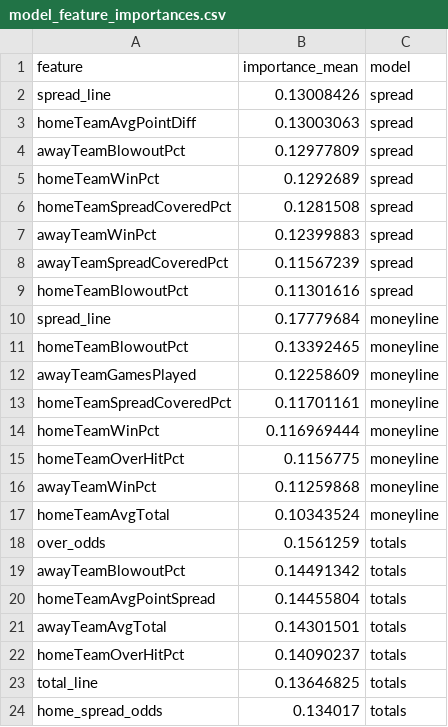
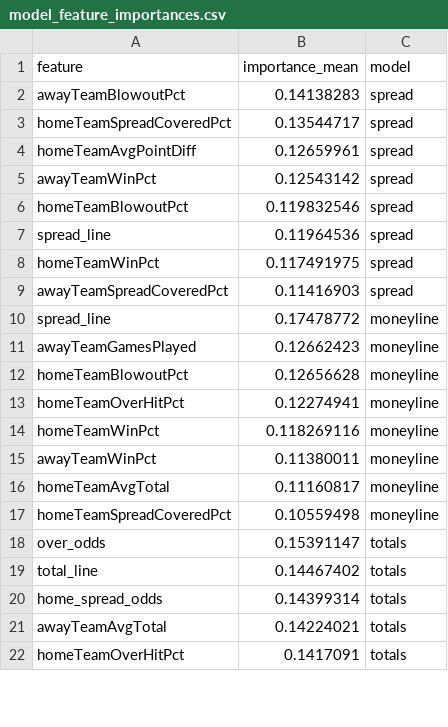
Before and after one commit to William-Bill1/nfl-predictions, a CSV file: data_files/model_feature_importances.csv, drawn as a sheet; only a part is shown; the diff covers the shown part only.

```diff
--- a/data_files/model_feature_importances.csv
+++ b/data_files/model_feature_importances.csv
@@ -1,24 +1,22 @@
 feature,importance_mean,model
-spread_line,0.13008426,spread
-homeTeamAvgPointDiff,0.13003063,spread
-awayTeamBlowoutPct,0.12977809,spread
-homeTeamWinPct,0.1292689,spread
-homeTeamSpreadCoveredPct,0.1281508,spread
-awayTeamWinPct,0.12399883,spread
-awayTeamSpreadCoveredPct,0.11567239,spread
-homeTeamBlowoutPct,0.11301616,spread
-spread_line,0.17779684,moneyline
-homeTeamBlowoutPct,0.13392465,moneyline
-awayTeamGamesPlayed,0.12258609,moneyline
-homeTeamSpreadCoveredPct,0.11701161,moneyline
-homeTeamWinPct,0.116969444,moneyline
-homeTeamOverHitPct,0.1156775,moneyline
-awayTeamWinPct,0.11259868,moneyline
-homeTeamAvgTotal,0.10343524,moneyline
-over_odds,0.1561259,totals
-awayTeamBlowoutPct,0.14491342,totals
-homeTeamAvgPointSpread,0.14455804,totals
-awayTeamAvgTotal,0.14301501,totals
-homeTeamOverHitPct,0.14090237,totals
-total_line,0.13646825,totals
-home_spread_odds,0.134017,totals
+awayTeamBlowoutPct,0.14138283,spread
+homeTeamSpreadCoveredPct,0.13544717,spread
+homeTeamAvgPointDiff,0.12659961,spread
+awayTeamWinPct,0.12543142,spread
+homeTeamBlowoutPct,0.119832546,spread
+spread_line,0.11964536,spread
+homeTeamWinPct,0.117491975,spread
+awayTeamSpreadCoveredPct,0.11416903,spread
+spread_line,0.17478772,moneyline
+awayTeamGamesPlayed,0.12662423,moneyline
+homeTeamBlowoutPct,0.12656628,moneyline
+homeTeamOverHitPct,0.12274941,moneyline
+homeTeamWinPct,0.118269116,moneyline
+awayTeamWinPct,0.11380011,moneyline
+homeTeamAvgTotal,0.11160817,moneyline
+homeTeamSpreadCoveredPct,0.10559498,moneyline
+over_odds,0.15391147,totals
+total_line,0.14467402,totals
+home_spread_odds,0.14399314,totals
+awayTeamAvgTotal,0.14224021,totals
+homeTeamOverHitPct,0.1417091,totals
```
Also changed, not shown: 2 added rows elsewhere in this file, data_files/betting_recommendations_log.csv, data_files/nfl_games_historical.csv, 5 other files.
